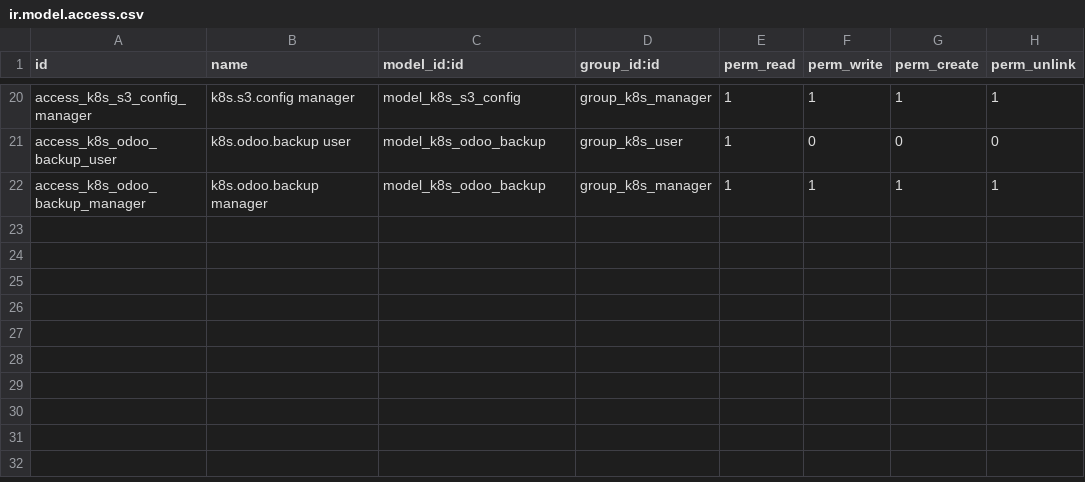
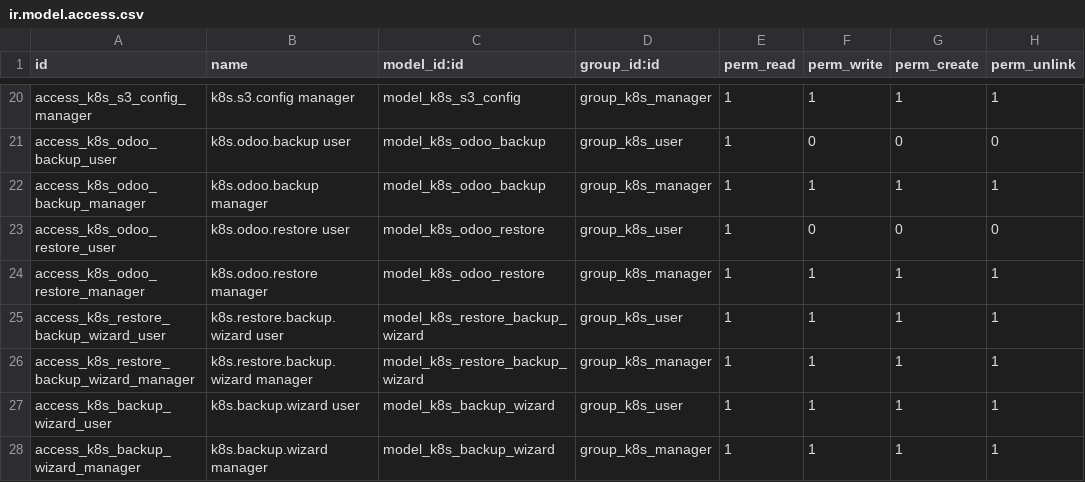
Before and after one commit to bemade/bemade-addons, a CSV file: k8s_odoo_manager/security/ir.model.access.csv, drawn as a sheet; only a part is shown, gaps mark what is left out.

Commit message:
k8s_odoo_manager: better restore/backup functionality

```diff
--- a/k8s_odoo_manager/security/ir.model.access.csv
+++ b/k8s_odoo_manager/security/ir.model.access.csv
@@ -22 +22,7 @@ access_k8s_odoo_backup_user,k8s.odoo.backup user,model_k8s_odoo_backup,group_k8s
 access_k8s_odoo_backup_manager,k8s.odoo.backup manager,model_k8s_odoo_backup,group_k8s_manager,1,1,1,1
+access_k8s_odoo_restore_user,k8s.odoo.restore user,model_k8s_odoo_restore,group_k8s_user,1,0,0,0
+access_k8s_odoo_restore_manager,k8s.odoo.restore manager,model_k8s_odoo_restore,group_k8s_manager,1,1,1,1
+access_k8s_restore_backup_wizard_user,k8s.restore.backup.wizard user,model_k8s_restore_backup_wizard,group_k8s_user,1,1,1,1
+access_k8s_restore_backup_wizard_manager,k8s.restore.backup.wizard manager,model_k8s_restore_backup_wizard,group_k8s_manager,1,1,1,1
+access_k8s_backup_wizard_user,k8s.backup.wizard user,model_k8s_backup_wizard,group_k8s_user,1,1,1,1
+access_k8s_backup_wizard_manager,k8s.backup.wizard manager,model_k8s_backup_wizard,group_k8s_manager,1,1,1,1
```
Also changed, not shown: 16 other files.
